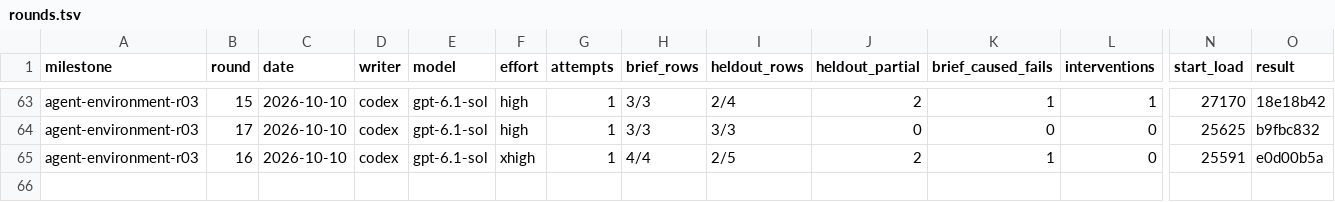
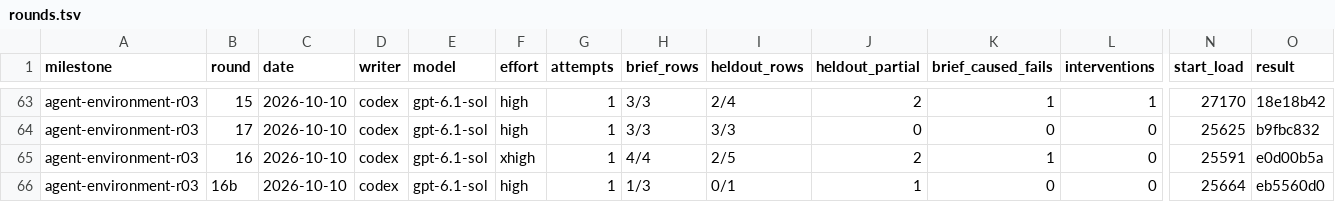
Before and after one commit to zsnqi/fitway, a TSV file: docs/phase-records/handoffs/agent-environment/rounds.tsv, drawn as a sheet; only a part is shown, gaps mark what is left out; rows hold the shown columns only; the diff names each change by its address in the sheet, - before the commit and + after, or states it on an @@ line.

```diff
--- a/docs/phase-records/handoffs/agent-environment/rounds.tsv
+++ b/docs/phase-records/handoffs/agent-environment/rounds.tsv
+row 66: agent-environment-r03 | 16b | 2026-10-10 | codex | gpt-6.1-sol | high | 1 | 1/3 | 0/1 | 1 | 0 | 0 | 25664 | eb5560d0
```
Also changed, not shown: docs/phase-records/handoffs/agent-environment/findings.tsv, 1 other file.
